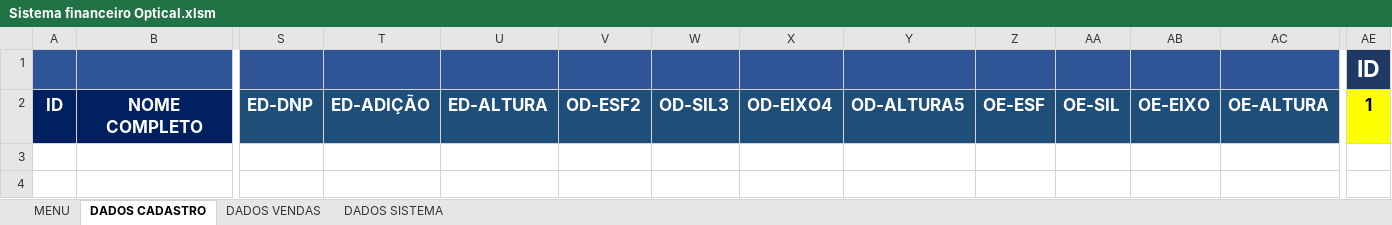
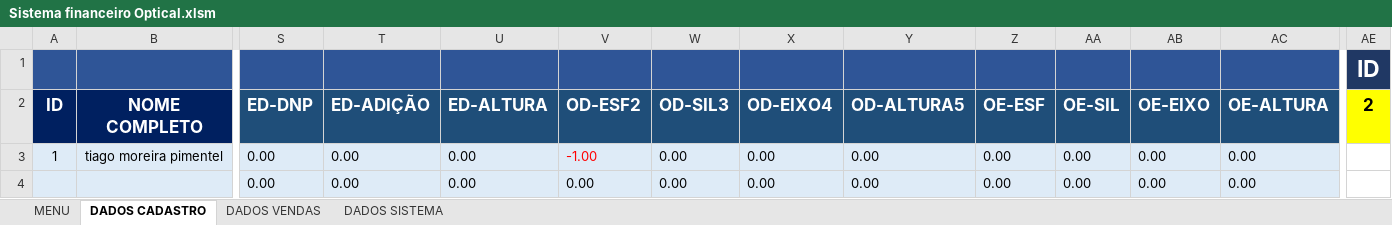
Before and after one commit to TiagoMoreiraPimentel/Sistema_Financeiro_Opitical, an Excel workbook: Sistema financeiro Optical.xlsm, sheet DADOS CADASTRO, drawn as a sheet; only a part is shown, gaps mark what is left out; values as stored, in another font and other column widths than the file's, no borders; charts and pictures and table styles not drawn; rows hold the shown columns only; the diff names each change by its address in the sheet, - before the commit and + after, or states it on an @@ line.

Commit message:
Sistema Financeiro Boa visão 1.1- Simples

```diff
--- a/Sistema financeiro Optical.xlsm (sheet DADOS CADASTRO)
+++ b/Sistema financeiro Optical.xlsm (sheet DADOS CADASTRO)
-AE2: 1
+AE2: 2
+row 3: 1 | tiago moreira pimentel | 0.00 | 0.00 | 0.00 | -1.00 | 0.00 | 0.00 | 0.00 | 0.00 | 0.00 | 0.00 | 0.00
+row 4:  |  | 0.00 | 0.00 | 0.00 | 0.00 | 0.00 | 0.00 | 0.00 | 0.00 | 0.00 | 0.00 | 0.00
```
Also changed, not shown: sheet DADOS VENDAS, sheet MENU, charts or pictures, 1 other file.
